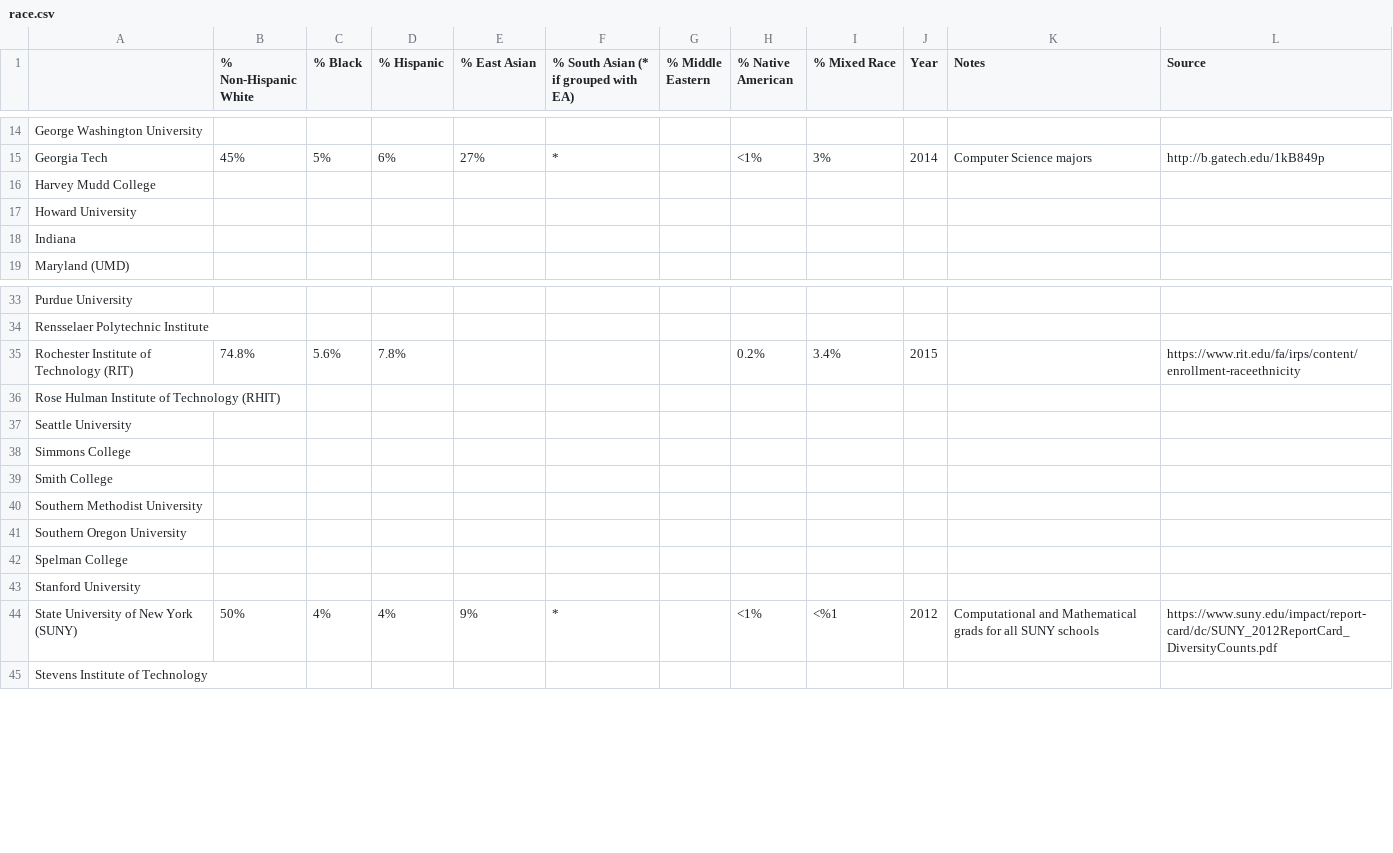
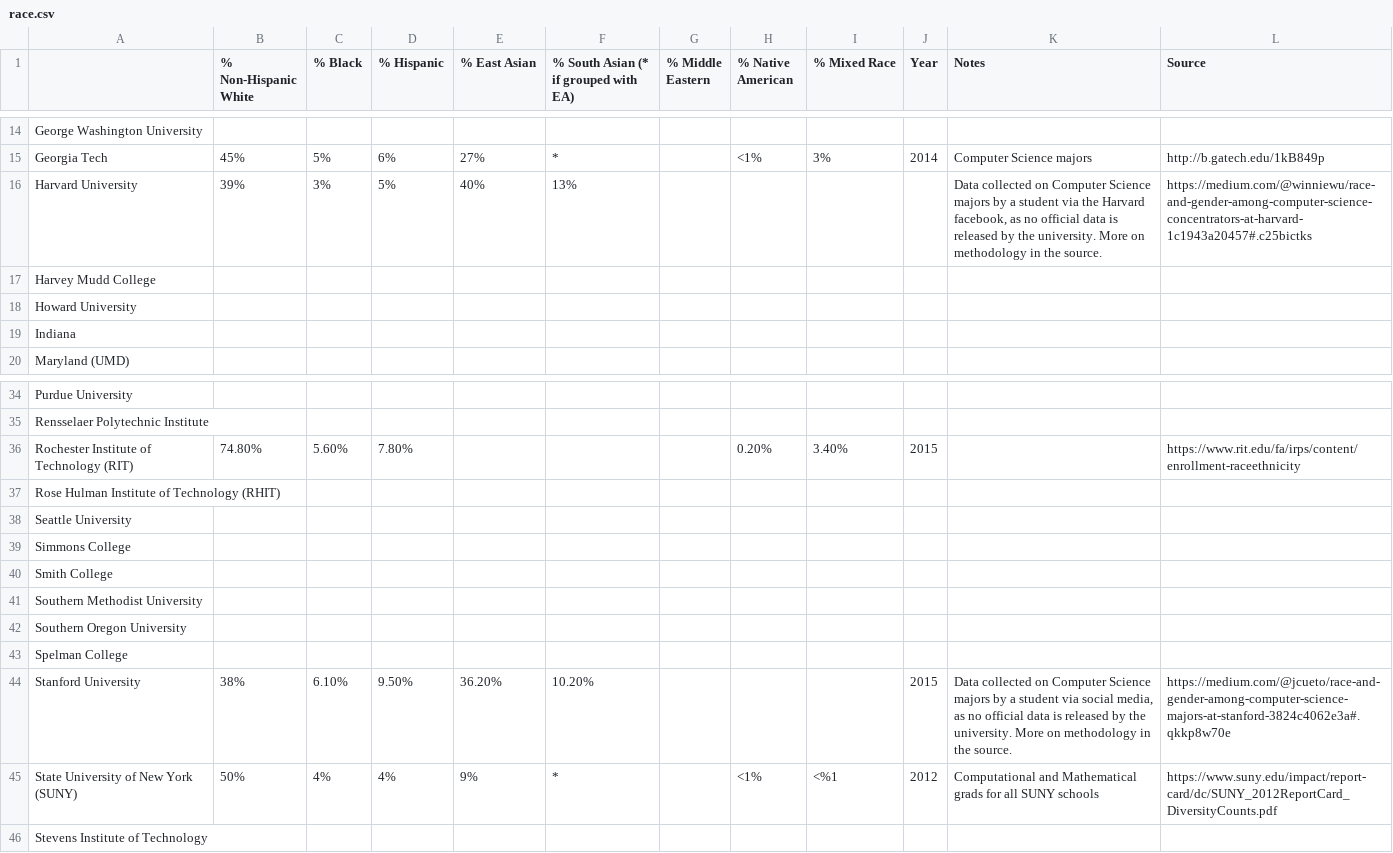
Before and after one commit to czchapma/college-diversity-data, a CSV file: race.csv, drawn as a sheet; only a part is shown, gaps mark what is left out.

Commit message:
Added data for Stanford and Harvard University.

```diff
--- a/race.csv
+++ b/race.csv
@@ -15,2 +15,3 @@ George Washington University,,,,,,,,,,,
 Georgia Tech,45%,5%,6%,27%,*,,<1%,3%,2014,Computer Science majors,http://b.gatech.edu/1kB849p
+Harvard University,39%,3%,5%,40%,13%,,,,,"Data collected on Computer Science majors by a student via the Harvard facebook, as no official data is released by the university. More on methodology in the source.",https://medium.com/@winniewu/race-and-gender-among-computer-science-concentrators-at-harvard-1c1943a20457#.c25bictks
 Harvey Mudd College,,,,,,,,,,,
@@ -34,3 +35,3 @@ Purdue University,,,,,,,,,,,
 Rensselaer Polytechnic Institute,,,,,,,,,,,
-Rochester Institute of Technology (RIT),74.8%,5.6%,7.8%,,,,0.2%,3.4%,2015,,https://www.rit.edu/fa/irps/content/enrollment-raceethnicity
+Rochester Institute of Technology (RIT),74.80%,5.60%,7.80%,,,,0.20%,3.40%,2015,,https://www.rit.edu/fa/irps/content/enrollment-raceethnicity
 Rose Hulman Institute of Technology (RHIT),,,,,,,,,,,
@@ -42,3 +43,3 @@ Southern Oregon University,,,,,,,,,,,
 Spelman College,,,,,,,,,,,
-Stanford University,,,,,,,,,,,
+Stanford University,38%,6.10%,9.50%,36.20%,10.20%,,,,2015,"Data collected on Computer Science majors by a student via social media, as no official data is released by the university. More on methodology in the source.",https://medium.com/@jcueto/race-and-gender-among-computer-science-majors-at-stanford-3824c4062e3a#.qkkp8w70e
 State University of New York (SUNY),50%,4%,4%,9%,*,,<1%,<%1,2012,Computational and Mathematical grads for all SUNY schools,https://www.suny.edu/impact/report-card/dc/SUNY_2012ReportCard_DiversityCounts.pdf
```
Also changed, not shown: gender.csv.
